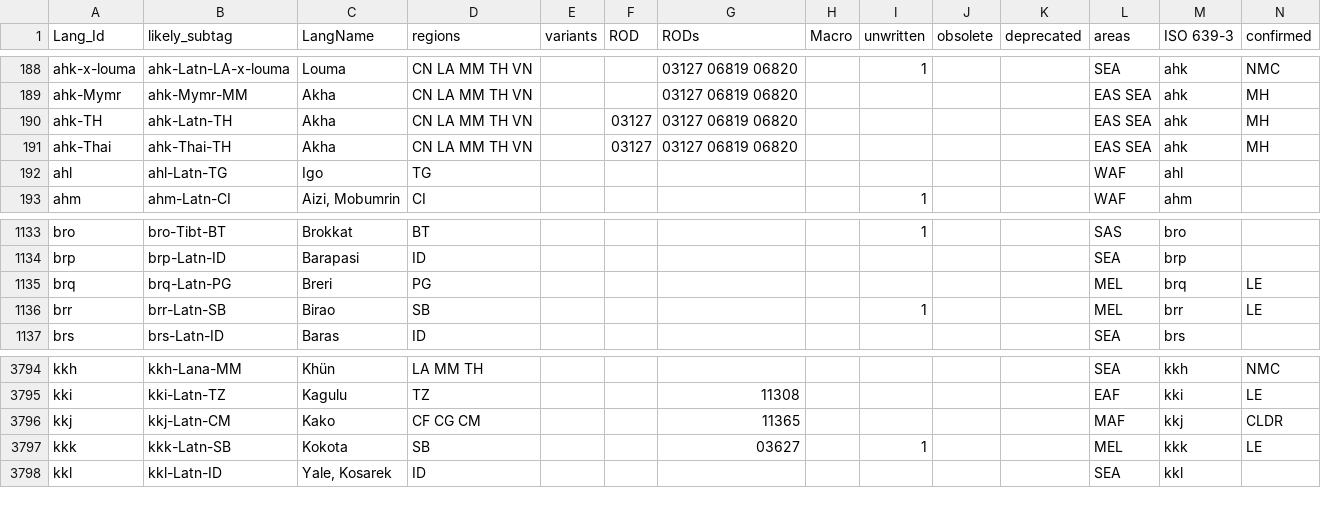
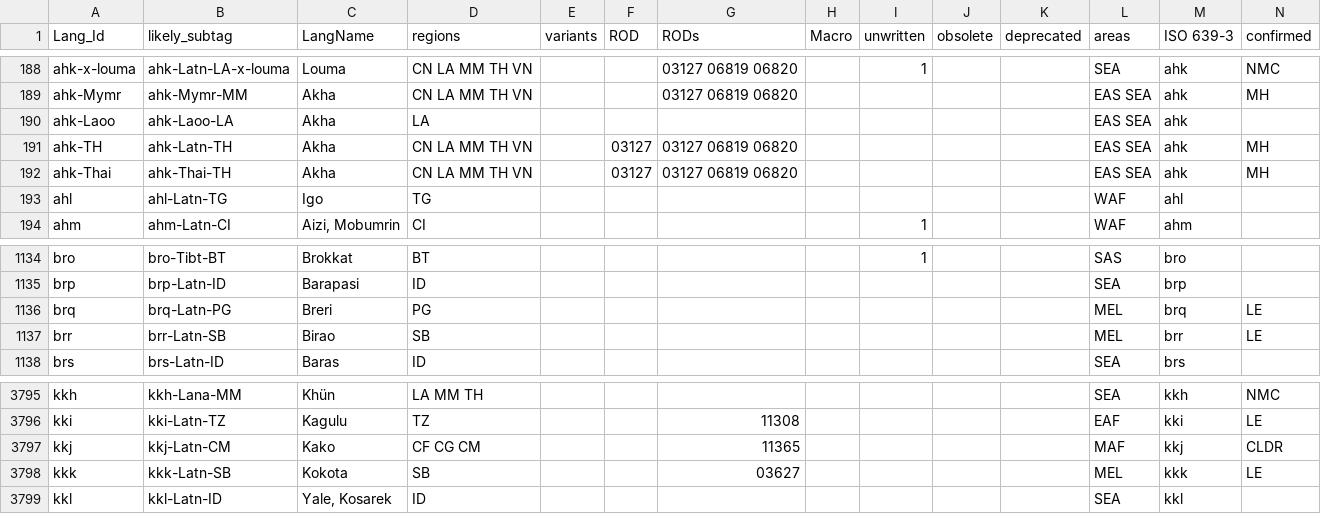
Before and after one commit to silnrsi/langtags, a CSV file: source/langtags.csv, drawn as a sheet; only a part is shown, gaps mark what is left out; addresses are those after the commit; rows hold the shown columns only; the diff names each change by its address in the sheet, - before the commit and + after, or states it on an @@ line.

Commit message:
Add ahk-Laoo and changed brr and kkk to written.

```diff
--- a/source/langtags.csv
+++ b/source/langtags.csv
+row 190: ahk-Laoo | ahk-Laoo-LA | Akha | LA |  |  |  |  |  |  |  | EAS SEA | ahk
-I1137 (unwritten): 1
+I1137 (unwritten): (empty)
-I3798 (unwritten): 1
+I3798 (unwritten): (empty)
```
